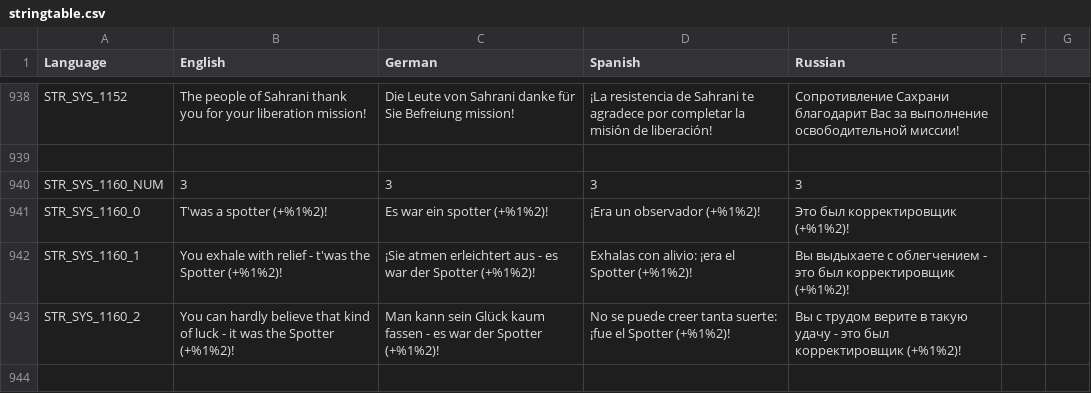
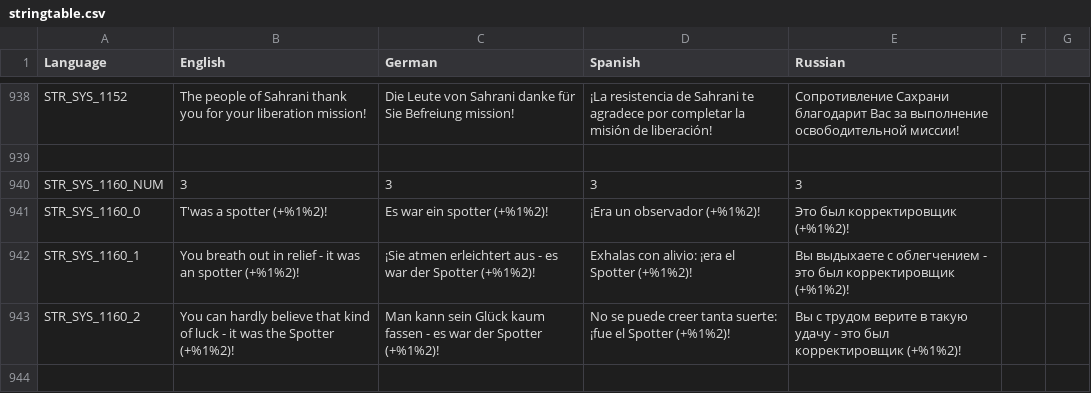
Before and after one commit to sygsky/Domination-for-Red-Engineers-server, a CSV file: stringtable.csv, drawn as a sheet; only a part is shown, gaps mark what is left out.

Commit message:
#632 - Infrom player about spotter weapon if kill him from short distance, with 10 m. for the next  rank value (private = 1)

```diff
--- a/stringtable.csv
+++ b/stringtable.csv
@@ -941,3 +941,3 @@ STR_SYS_1160_NUM,3,3,3,3
 STR_SYS_1160_0,T'was a spotter (+%1%2)!,Es war ein spotter (+%1%2)!,¡Era un observador (+%1%2)!,Это был корректировщик (+%1%2)!
-STR_SYS_1160_1,You exhale with relief - t'was the Spotter (+%1%2)!,¡Sie atmen erleichtert aus - es war der Spotter (+%1%2)!,Exhalas con alivio: ¡era el Spotter (+%1%2)!,Вы выдыхаете с облегчением - это был корректировщик (+%1%2)!
+STR_SYS_1160_1,You breath out in relief - it was an spotter (+%1%2)!,¡Sie atmen erleichtert aus - es war der Spotter (+%1%2)!,Exhalas con alivio: ¡era el Spotter (+%1%2)!,Вы выдыхаете с облегчением - это был корректировщик (+%1%2)!
 STR_SYS_1160_2,You can hardly believe that kind of luck - it was the Spotter (+%1%2)!,Man kann sein Glück kaum fassen - es war der Spotter (+%1%2)!,No se puede creer tanta suerte: ¡fue el Spotter (+%1%2)!,Вы с трудом верите в такую удачу - это был корректировщик (+%1%2)!
```
Also changed, not shown: 2 other files.
